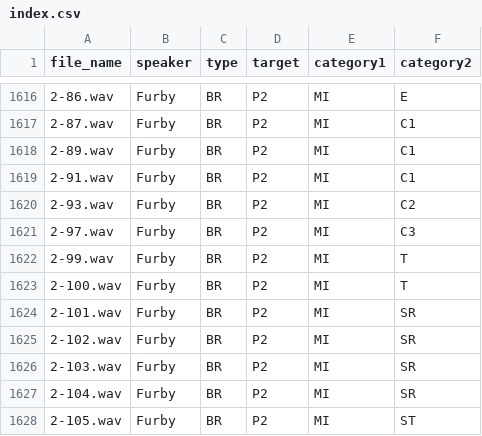
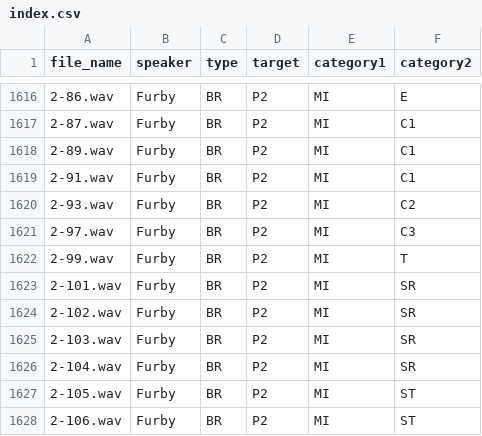
Before and after one commit to MLCS-Yonsei/Speaker, a CSV file: bin/audio/index.csv, drawn as a sheet; only a part is shown, gaps mark what is left out; the shorter side is filled out with more unchanged rows; the diff names each change by its address in the sheet, - before the commit and + after, or states it on an @@ line.

```diff
--- a/bin/audio/index.csv
+++ b/bin/audio/index.csv
-row 1623: 2-100.wav | Furby | BR | P2 | MI | T
```
Also changed, not shown: 2 other files.
